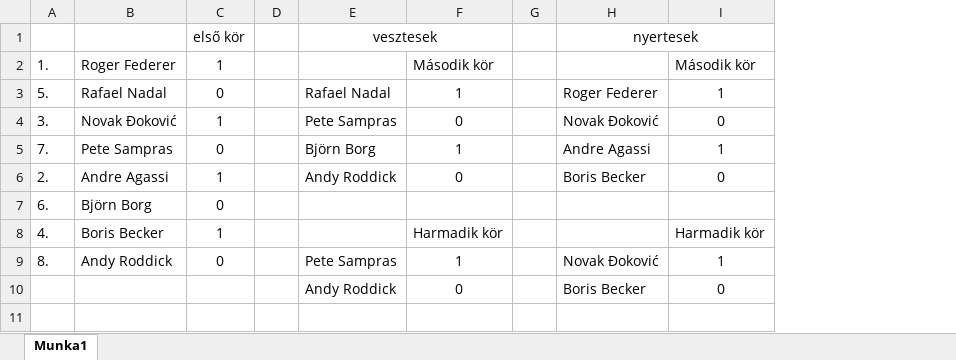
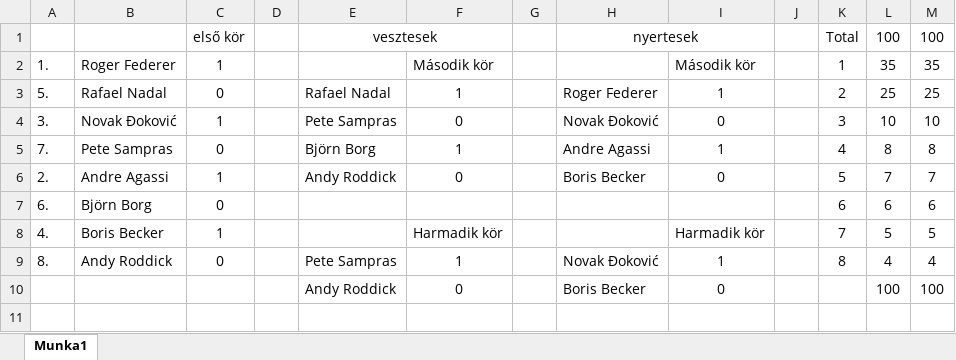
Before and after one commit to KicsiG83/AK_Academy, an Excel workbook: TennisSimulation/helyezések.xlsx, sheet Munka1, drawn as a sheet; only a part is shown; values as stored, in another font and other column widths than the file's, no borders; the diff names each change by its address in the sheet, - before the commit and + after, or states it on an @@ line.

```diff
--- a/TennisSimulation/helyezések.xlsx (sheet Munka1)
+++ b/TennisSimulation/helyezések.xlsx (sheet Munka1)
+column J, empty
+column K, rows 1-9: Total | 1 | 2 | 3 | 4 | 5 | 6 | 7 | 8
+column L, rows 1-10: 100 | 35 | 25 | 10 | 8 | 7 | 6 | 5 | 4 | 100
+column M, rows 1-10: 100 | 35 | 25 | 10 | 8 | 7 | 6 | 5 | 4 | 100
```
Also changed, not shown: 4 other files.
